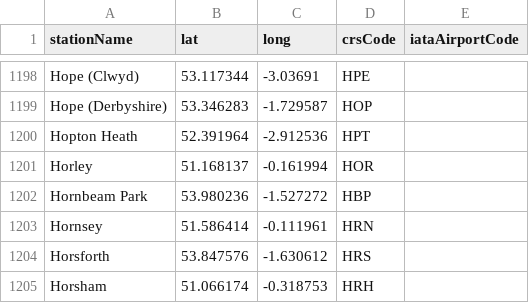
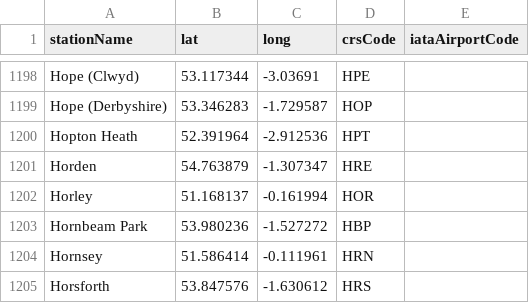
Before and after one commit to davwheat/uk-railway-stations, a CSV file: stations.csv, drawn as a sheet; only a part is shown, gaps mark what is left out; the shorter side is filled out with more unchanged rows.

Commit message:
feat: add horden

```diff
--- a/stations.csv
+++ b/stations.csv
@@ -1200,2 +1200,3 @@ Hope (Derbyshire),53.346283,-1.729587,HOP,
 Hopton Heath,52.391964,-2.912536,HPT,
+Horden,54.763879,-1.307347,HRE,
 Horley,51.168137,-0.161994,HOR,
```
